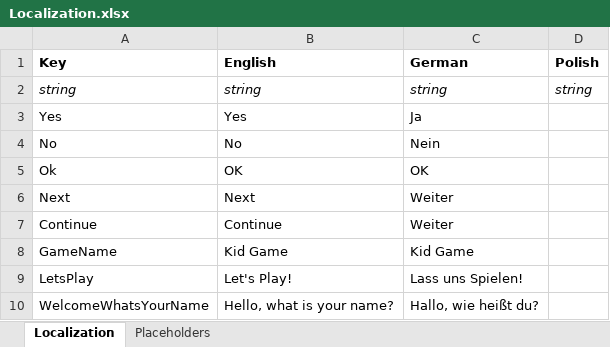
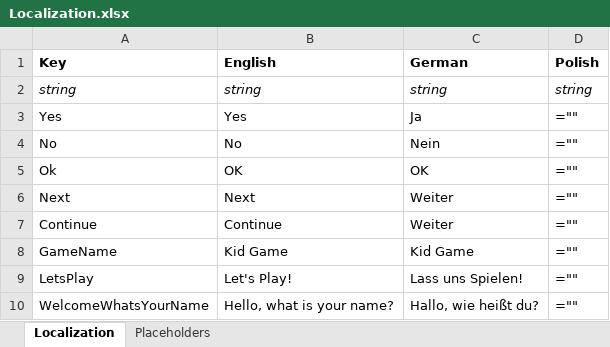
Before and after one commit to SMaleck/kid-game, an Excel workbook: Assets/Game/Data/Localization.xlsx, sheet Localization, drawn as a sheet; values as stored, in another font and other column widths than the file's, no borders; formulas are shown in place of their values; the diff names each change by its address in the sheet, - before the commit and + after, or states it on an @@ line.

Commit message:
Adds excel importer

```diff
--- a/Assets/Game/Data/Localization.xlsx (sheet Localization)
+++ b/Assets/Game/Data/Localization.xlsx (sheet Localization)
-D3:D10 (Polish): (empty)
+D3:D10 (Polish): =""
```
Also changed, not shown: 31 other files.
